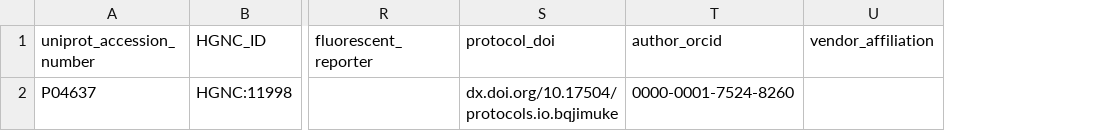
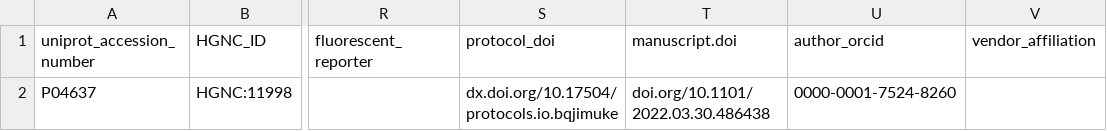
Before and after one commit to hubmapconsortium/software-docs, a CSV file: docs/avr/example-avrs.csv, drawn as a sheet; only a part is shown, gaps mark what is left out; the diff names each change by its address in the sheet, - before the commit and + after, or states it on an @@ line.

Commit message:
update examples files to match templates

```diff
--- a/docs/avr/example-avrs.csv
+++ b/docs/avr/example-avrs.csv
+column T (manuscript.doi), row 2: doi.org/10.1101/2022.03.30.486438
```
Also changed, not shown: 1 other file.
